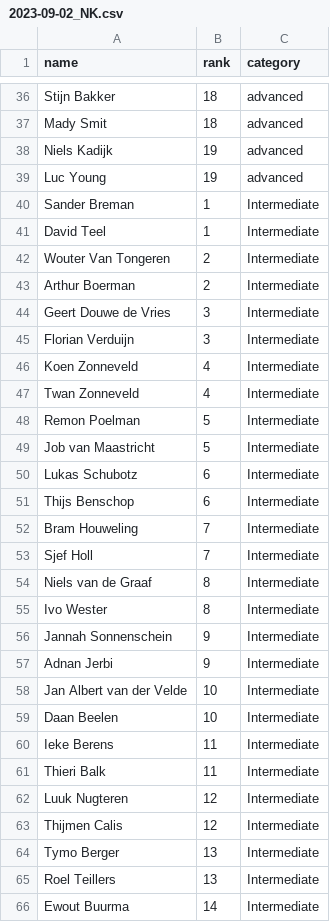
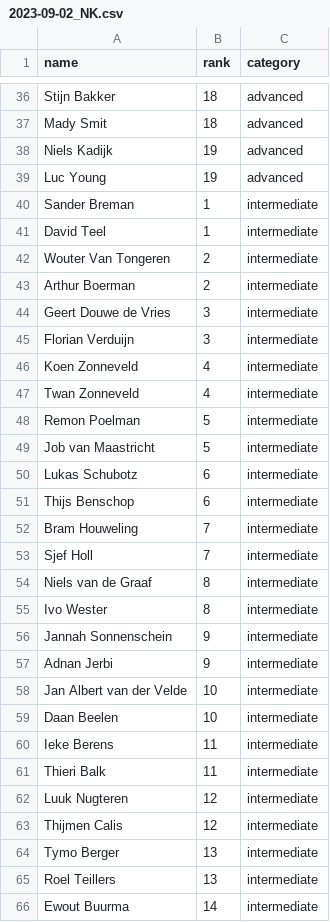
Before and after one commit to RudoBrus/dutch-roundnet-ranking, a CSV file: ranking_calculator/tournament_data/2023-09-02_NK.csv, drawn as a sheet; only a part is shown, gaps mark what is left out; the diff covers the shown part only.

Commit message:
No capital letters

```diff
--- a/ranking_calculator/tournament_data/2023-09-02_NK.csv
+++ b/ranking_calculator/tournament_data/2023-09-02_NK.csv
@@ -39,28 +39,28 @@ Niels Kadijk,19,advanced
 Luc Young,19,advanced
-Sander Breman,1,Intermediate
-David Teel,1,Intermediate
-Wouter Van Tongeren,2,Intermediate
-Arthur Boerman,2,Intermediate
-Geert Douwe de Vries,3,Intermediate
-Florian Verduijn,3,Intermediate
-Koen Zonneveld,4,Intermediate
-Twan Zonneveld,4,Intermediate
-Remon Poelman,5,Intermediate
-Job van Maastricht,5,Intermediate
-Lukas Schubotz,6,Intermediate
-Thijs Benschop,6,Intermediate
-Bram Houweling,7,Intermediate
-Sjef Holl,7,Intermediate
-Niels van de Graaf,8,Intermediate
-Ivo Wester,8,Intermediate
-Jannah Sonnenschein,9,Intermediate
-Adnan Jerbi,9,Intermediate
-Jan Albert van der Velde,10,Intermediate
-Daan Beelen,10,Intermediate
-Ieke Berens,11,Intermediate
-Thieri Balk,11,Intermediate
-Luuk Nugteren,12,Intermediate
-Thijmen Calis,12,Intermediate
-Tymo Berger,13,Intermediate
-Roel Teillers,13,Intermediate
-Ewout Buurma,14,Intermediate
+Sander Breman,1,intermediate
+David Teel,1,intermediate
+Wouter Van Tongeren,2,intermediate
+Arthur Boerman,2,intermediate
+Geert Douwe de Vries,3,intermediate
+Florian Verduijn,3,intermediate
+Koen Zonneveld,4,intermediate
+Twan Zonneveld,4,intermediate
+Remon Poelman,5,intermediate
+Job van Maastricht,5,intermediate
+Lukas Schubotz,6,intermediate
+Thijs Benschop,6,intermediate
+Bram Houweling,7,intermediate
+Sjef Holl,7,intermediate
+Niels van de Graaf,8,intermediate
+Ivo Wester,8,intermediate
+Jannah Sonnenschein,9,intermediate
+Adnan Jerbi,9,intermediate
+Jan Albert van der Velde,10,intermediate
+Daan Beelen,10,intermediate
+Ieke Berens,11,intermediate
+Thieri Balk,11,intermediate
+Luuk Nugteren,12,intermediate
+Thijmen Calis,12,intermediate
+Tymo Berger,13,intermediate
+Roel Teillers,13,intermediate
+Ewout Buurma,14,intermediate
```
Also changed, not shown: 51 edited cells elsewhere in this file.
